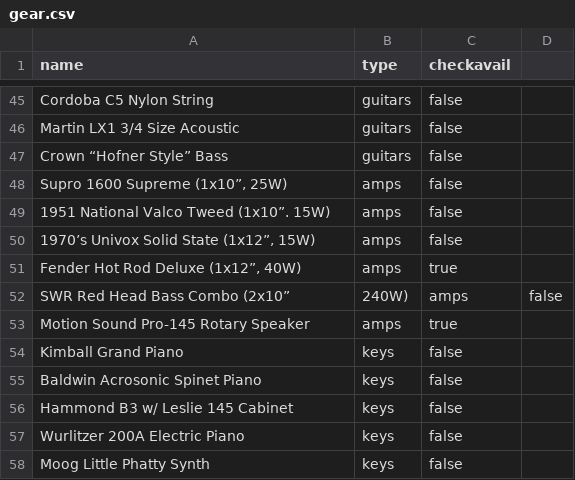
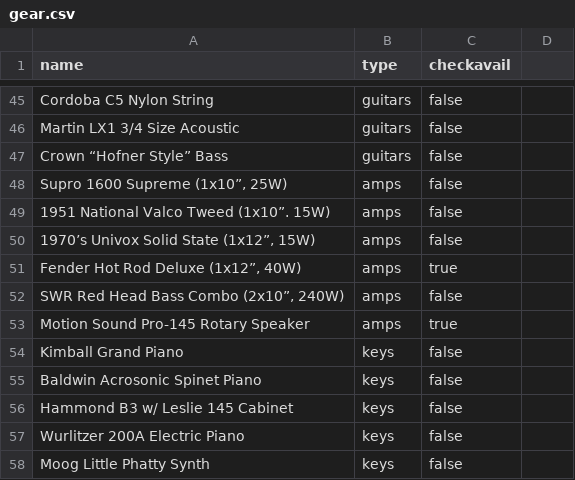
Before and after one commit to mrloquacious/panther, a CSV file: _data/gear.csv, drawn as a sheet; only a part is shown, gaps mark what is left out; removed rows and columns are numbered as before the commit, all else as after; the diff names each change by its address in the sheet, - before the commit and + after, or states it on an @@ line.

Commit message:
Add quotes to escape comma.

```diff
--- a/_data/gear.csv
+++ b/_data/gear.csv
-row 52: SWR Red Head Bass Combo (2x10” | 240W) | amps | false
+row 52: SWR Red Head Bass Combo (2x10”, 240W) | amps | false
```
